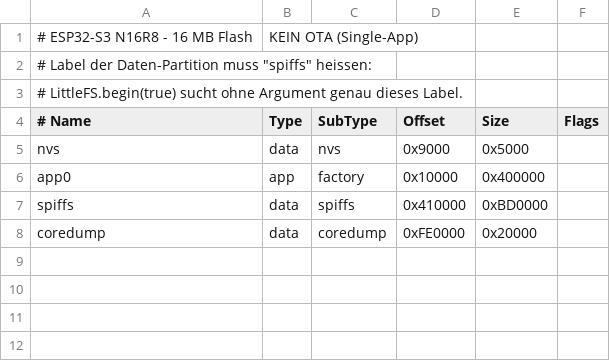
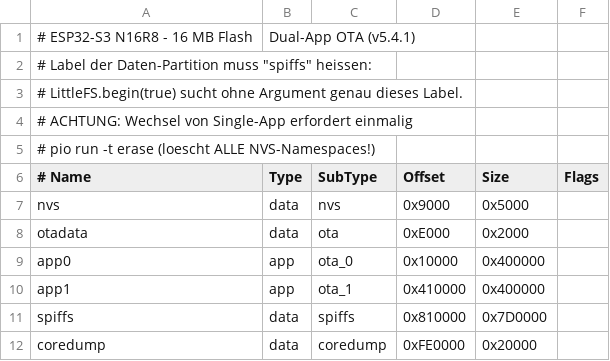
Before and after one commit to J-CE/womo-energie-zentrale, a CSV file: partitions_16mb.csv, drawn as a sheet.

```diff
--- a/partitions_16mb.csv
+++ b/partitions_16mb.csv
@@ -1,8 +1,12 @@
-# ESP32-S3 N16R8 - 16 MB Flash, KEIN OTA (Single-App)
+# ESP32-S3 N16R8 - 16 MB Flash, Dual-App OTA (v5.4.1)
 # Label der Daten-Partition muss "spiffs" heissen:
 # LittleFS.begin(true) sucht ohne Argument genau dieses Label.
+# ACHTUNG: Wechsel von Single-App erfordert einmalig
+#   pio run -t erase  (loescht ALLE NVS-Namespaces!)
 # Name,     Type, SubType,  Offset,    Size,      Flags
 nvs,        data, nvs,      0x9000,    0x5000,
-app0,       app,  factory,  0x10000,   0x400000,
-spiffs,     data, spiffs,   0x410000,  0xBD0000,
+otadata,    data, ota,      0xE000,    0x2000,
+app0,       app,  ota_0,    0x10000,   0x400000,
+app1,       app,  ota_1,    0x410000,  0x400000,
+spiffs,     data, spiffs,   0x810000,  0x7D0000,
 coredump,   data, coredump, 0xFE0000,  0x20000,
```
Also changed, not shown: 11 other files.
